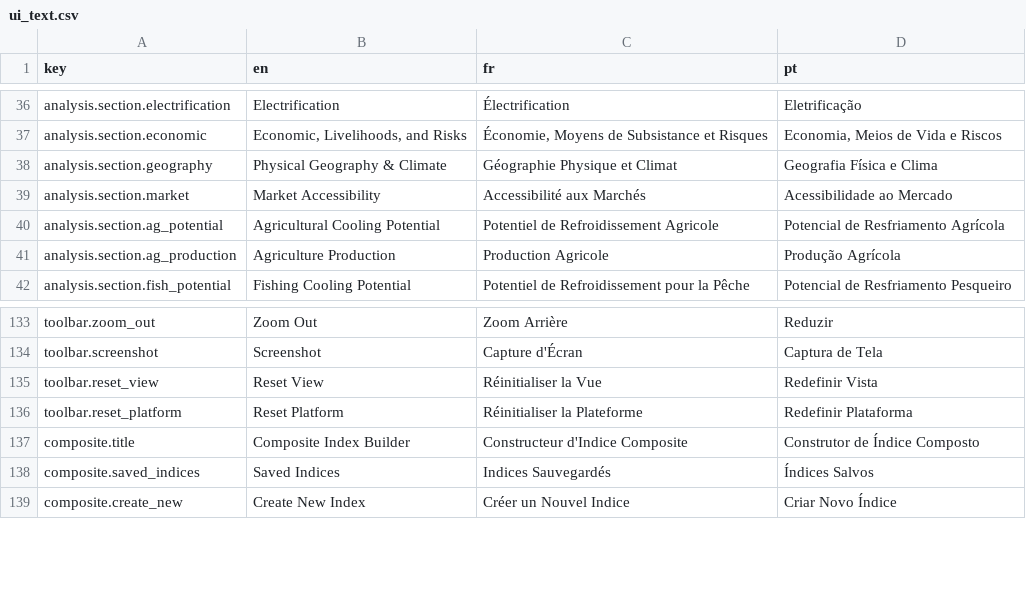
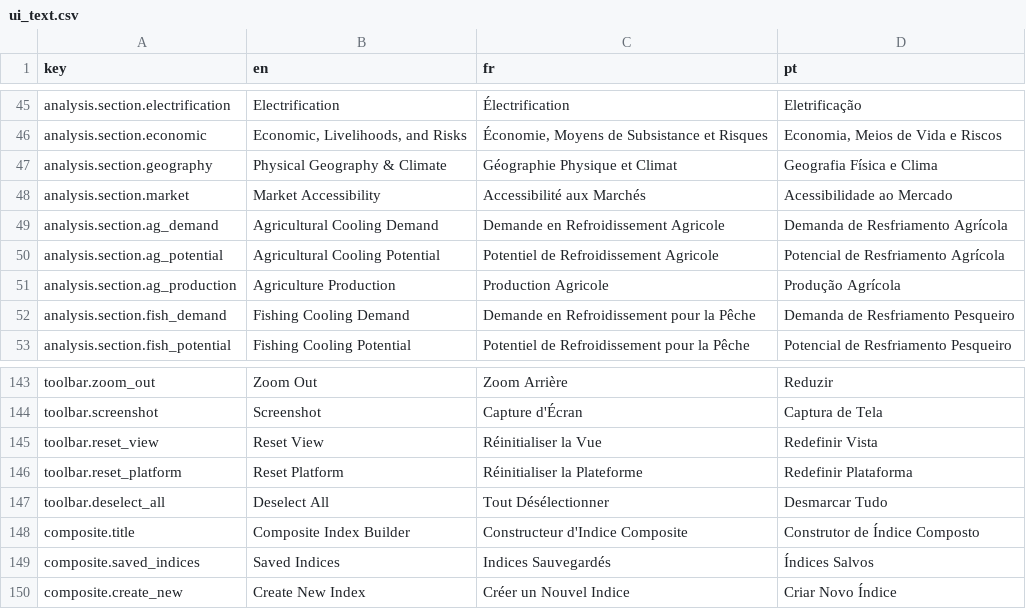
Before and after one commit to SEforALL-IEAP/AgCAP, a CSV file: agcap_platform/translations/ui_text.csv, drawn as a sheet; only a part is shown, gaps mark what is left out; the diff covers the shown part only; the diff names each change by its address in the sheet, - before the commit and + after, or states it on an @@ line.

```diff
--- a/agcap_platform/translations/ui_text.csv
+++ b/agcap_platform/translations/ui_text.csv
+row 49: analysis.section.ag_demand | Agricultural Cooling Demand | Demande en Refroidissement Agricole | Demanda de Resfriamento Agrícola
+row 52: analysis.section.fish_demand | Fishing Cooling Demand | Demande en Refroidissement pour la Pêche | Demanda de Resfriamento Pesqueiro
+row 147: toolbar.deselect_all | Deselect All | Tout Désélectionner | Desmarcar Tudo
```
Also changed, not shown: 19 added rows, 9 removed rows and 12 edited cells elsewhere in this file, agcap_platform/translations/columns_MDG.csv, 18 other files.
